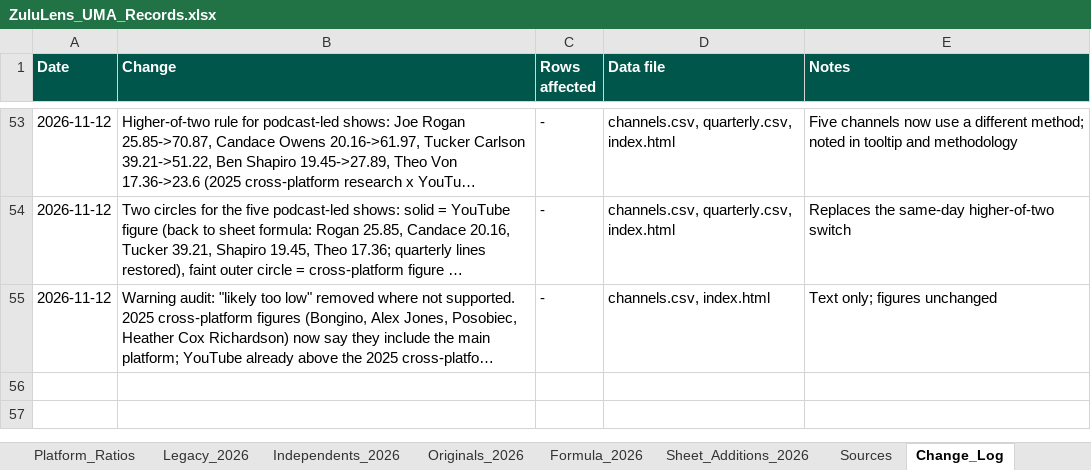
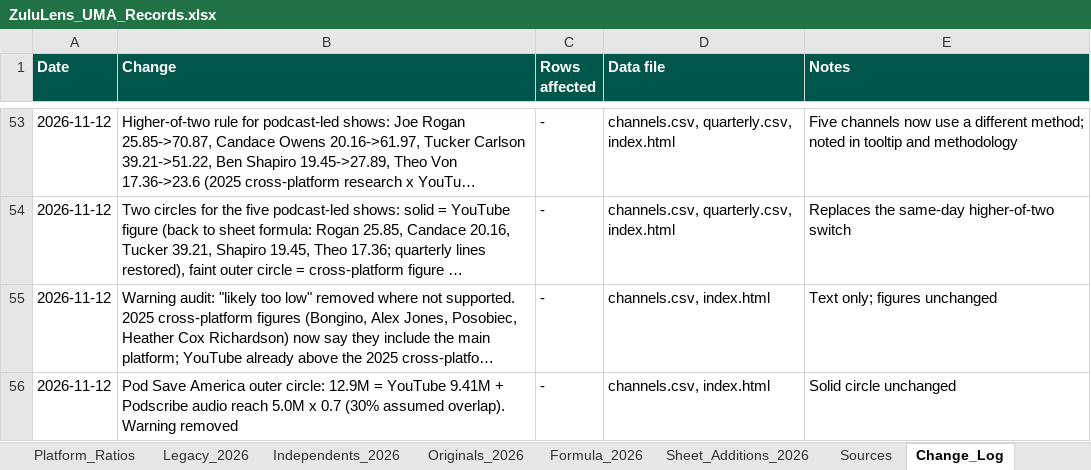
Before and after one commit to vibol-zulu/zululens-timeline, an Excel workbook: ZuluLens_UMA_Records.xlsx, sheet Change_Log, drawn as a sheet; only a part is shown, gaps mark what is left out; long unchanged cells end in …; values as stored, in another font and other column widths than the file's, no borders; the diff names each change by its address in the sheet, - before the commit and + after, or states it on an @@ line.

```diff
--- a/ZuluLens_UMA_Records.xlsx (sheet Change_Log)
+++ b/ZuluLens_UMA_Records.xlsx (sheet Change_Log)
+row 56: 2026-11-12 | Pod Save America outer circle: 12.9M = YouTube 9.41M + Podscribe audio reach 5.0M x 0.7 (30% assumed overlap). Warning removed | - | channels.csv, index.html | Solid circle unchanged
```
Also changed, not shown: 2 other files.
